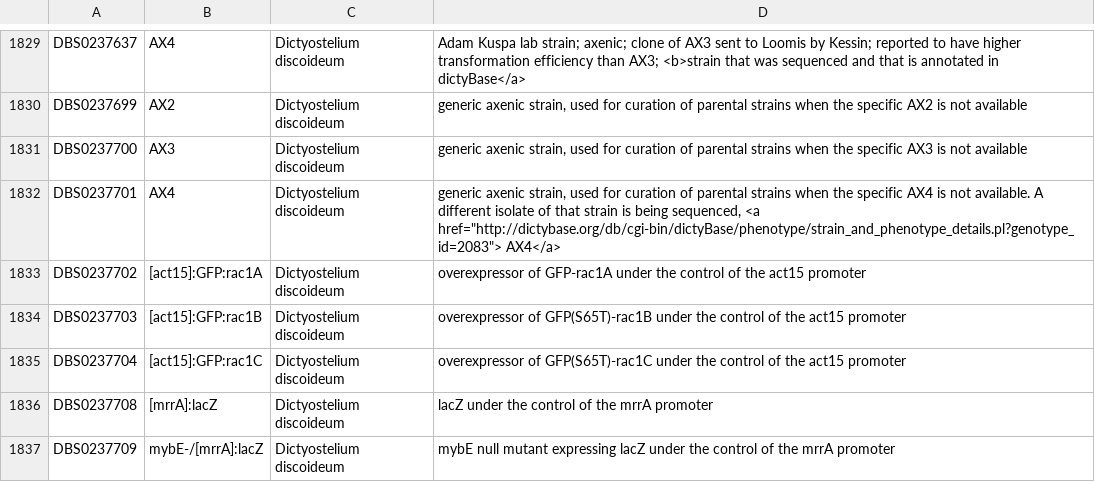
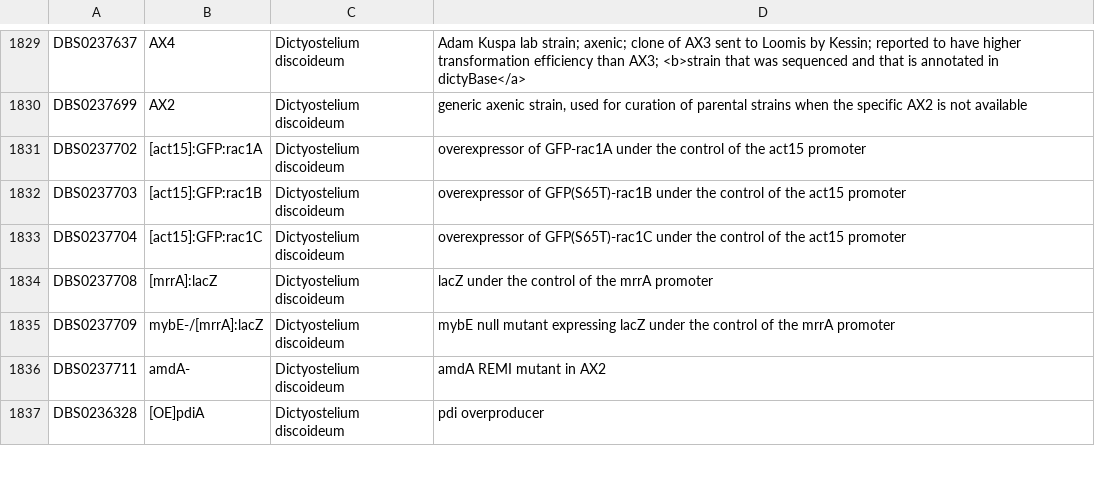
Before and after one commit to dictyBase/migration-data, a TSV file: import/data/stockcenter/strain_strain.tsv, drawn as a sheet; only a part is shown, gaps mark what is left out; the shorter side is filled out with more unchanged rows.

Commit message:
fix: remove AX4 and AX3 strain records
The AX3 and AX4 parent strains records are created during
GWDI strain loading

```diff
--- a/import/data/stockcenter/strain_strain.tsv
+++ b/import/data/stockcenter/strain_strain.tsv
@@ -1830,4 +1830,2 @@ DBS0237637	AX4	Dictyostelium discoideum	Adam Kuspa lab strain; axenic; clone of
 DBS0237699	AX2	Dictyostelium discoideum	generic axenic strain, used for curation of parental strains when the specific AX2 is not available
-DBS0237700	AX3	Dictyostelium discoideum	generic axenic strain, used for curation of parental strains when the specific AX3 is not available
-DBS0237701	AX4	Dictyostelium discoideum	generic axenic strain, used for curation of parental strains when the specific AX4 is not available. A different isolate of that strain is being sequenced, <a href="http://dictybase.org/db/cgi-bin/dictyBase/phenotype/strain_and_phenotype_details.pl?genotype_id=2083">   AX4</a>
 DBS0237702	[act15]:GFP:rac1A	Dictyostelium discoideum	overexpressor of GFP-rac1A under the control of the act15 promoter
```
